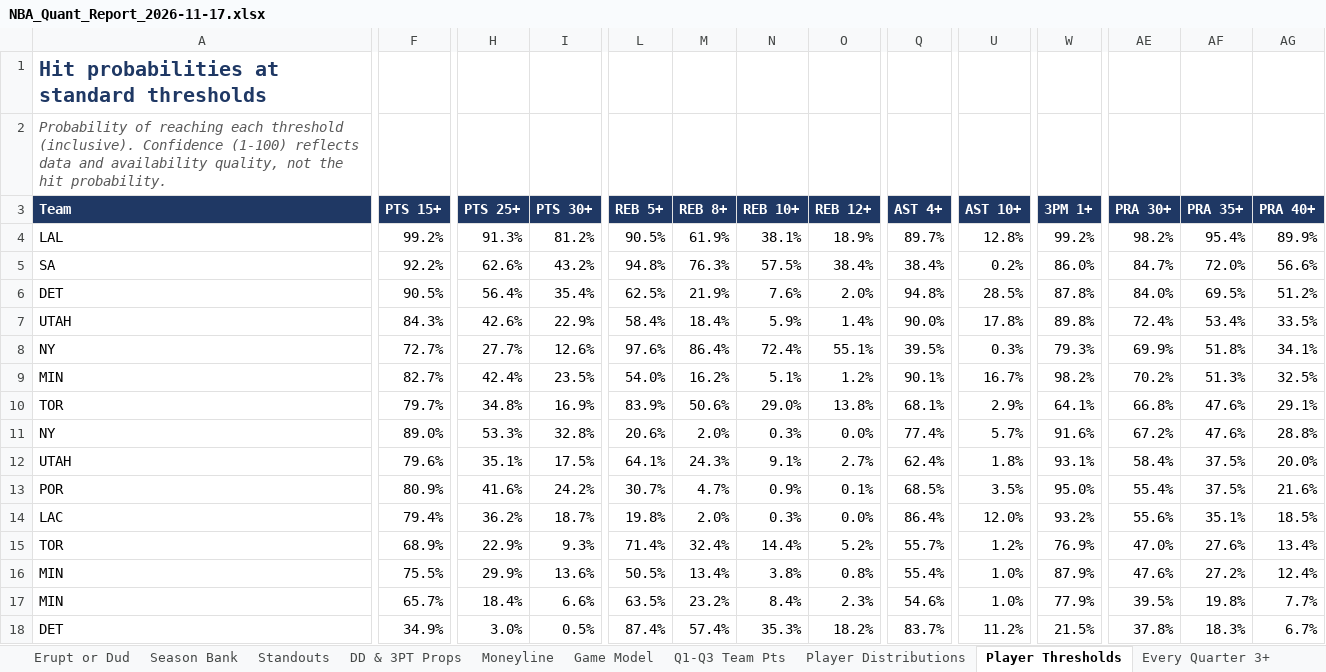
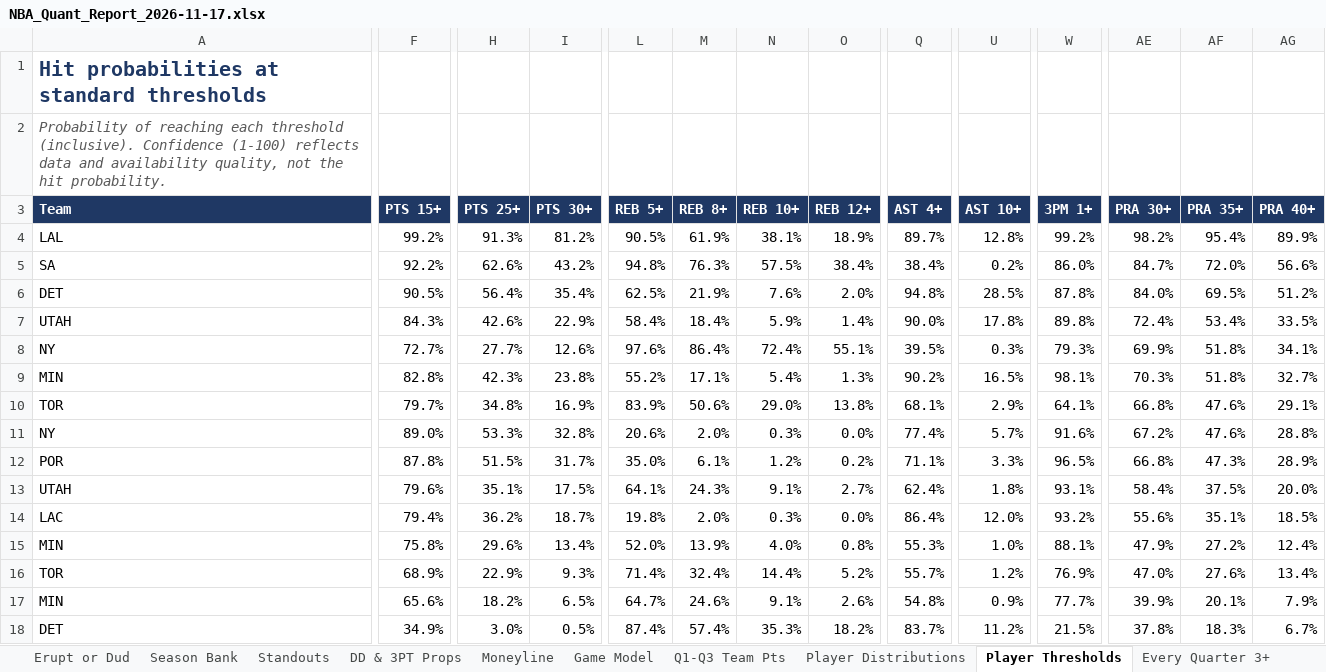
Before and after one commit to HeyShawtty/nba-quant-desk, an Excel workbook: reports/NBA_Quant_Report_2026-11-17.xlsx, sheet Player Thresholds, drawn as a sheet; only a part is shown, gaps mark what is left out; values as stored, in another font and other column widths than the file's, no borders; removed rows and columns are numbered as before the commit, all else as after; rows hold the shown columns only; the diff covers the shown part only; the diff names each change by its address in the sheet, - before the commit and + after, or states it on an @@ line.

```diff
--- a/reports/NBA_Quant_Report_2026-11-17.xlsx (sheet Player Thresholds)
+++ b/reports/NBA_Quant_Report_2026-11-17.xlsx (sheet Player Thresholds)
-F9 (PTS 15+): 82.7%
+F9 (PTS 15+): 82.8%
-H9 (PTS 25+): 42.4%
+H9 (PTS 25+): 42.3%
-I9 (PTS 30+): 23.5%
+I9 (PTS 30+): 23.8%
-L9 (REB 5+): 54.0%
+L9 (REB 5+): 55.2%
-M9 (REB 8+): 16.2%
+M9 (REB 8+): 17.1%
-N9 (REB 10+): 5.1%
+N9 (REB 10+): 5.4%
-O9 (REB 12+): 1.2%
+O9 (REB 12+): 1.3%
-Q9 (AST 4+): 90.1%
+Q9 (AST 4+): 90.2%
-U9 (AST 10+): 16.7%
+U9 (AST 10+): 16.5%
-W9 (3PM 1+): 98.2%
+W9 (3PM 1+): 98.1%
-AE9 (PRA 30+): 70.2%
+AE9 (PRA 30+): 70.3%
-AF9 (PRA 35+): 51.3%
+AF9 (PRA 35+): 51.8%
-AG9 (PRA 40+): 32.5%
+AG9 (PRA 40+): 32.7%
+row 12: POR | 87.8% | 51.5% | 31.7% | 35.0% | 6.1% | 1.2% | 0.2% | 71.1% | 3.3% | 96.5% | 66.8% | 47.3% | 28.9%
-row 13: POR | 80.9% | 41.6% | 24.2% | 30.7% | 4.7% | 0.9% | 0.1% | 68.5% | 3.5% | 95.0% | 55.4% | 37.5% | 21.6%
+row 15: MIN | 75.8% | 29.6% | 13.4% | 52.0% | 13.9% | 4.0% | 0.8% | 55.3% | 1.0% | 88.1% | 47.9% | 27.2% | 12.4%
-row 16: MIN | 75.5% | 29.9% | 13.6% | 50.5% | 13.4% | 3.8% | 0.8% | 55.4% | 1.0% | 87.9% | 47.6% | 27.2% | 12.4%
-F17 (PTS 15+): 65.7%
+F17 (PTS 15+): 65.6%
-H17 (PTS 25+): 18.4%
+H17 (PTS 25+): 18.2%
-I17 (PTS 30+): 6.6%
+I17 (PTS 30+): 6.5%
-L17 (REB 5+): 63.5%
+L17 (REB 5+): 64.7%
-M17 (REB 8+): 23.2%
+M17 (REB 8+): 24.6%
-N17 (REB 10+): 8.4%
+N17 (REB 10+): 9.1%
-O17 (REB 12+): 2.3%
+O17 (REB 12+): 2.6%
-Q17 (AST 4+): 54.6%
+Q17 (AST 4+): 54.8%
-U17 (AST 10+): 1.0%
+U17 (AST 10+): 0.9%
-W17 (3PM 1+): 77.9%
+W17 (3PM 1+): 77.7%
-AE17 (PRA 30+): 39.5%
+AE17 (PRA 30+): 39.9%
-AF17 (PRA 35+): 19.8%
+AF17 (PRA 35+): 20.1%
-AG17 (PRA 40+): 7.7%
+AG17 (PRA 40+): 7.9%
```
Also changed, not shown: 13 added rows, 14 removed rows and 136 edited cells elsewhere in this sheet, sheet Player Distributions, sheet Rotations & Breakouts, sheet Standouts, sheet DD & 3PT Props, sheet Box Scores, sheet Moneyline, 10 more sheets, formulas that keep their value, reports/Data_Bank_2026-27.xlsx, 8 other files.
